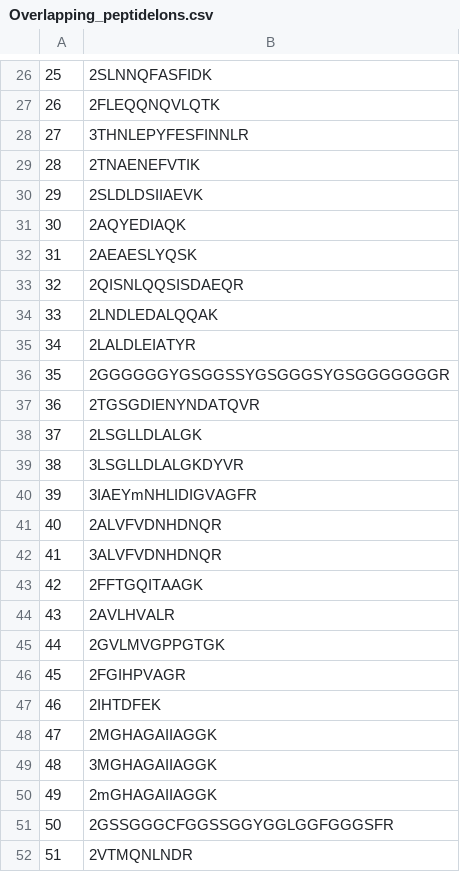
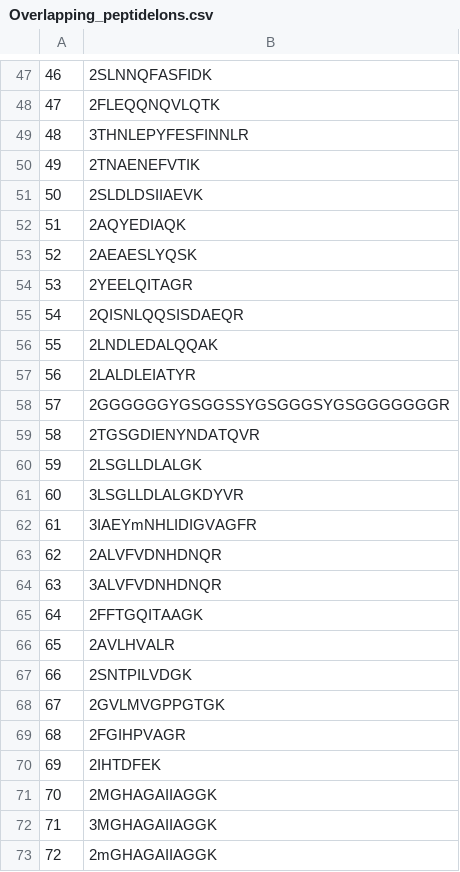
Before and after one commit to Justin92/FAIMS_MachineLearning, a CSV file: Data/Overlapping_peptideIons.csv, drawn as a sheet; only a part is shown, gaps mark what is left out; the shorter side is filled out with more unchanged rows; the diff covers the shown part only; the diff names each change by its address in the sheet, - before the commit and + after, or states it on an @@ line.

```diff
--- a/Data/Overlapping_peptideIons.csv
+++ b/Data/Overlapping_peptideIons.csv
@@ column A renumbered between rows 6 and 101 @@
+row 54: 53 | 2YEELQITAGR
+row 67: 66 | 2SNTPILVDGK
```
Also changed, not shown: 31 added rows elsewhere in this file.
